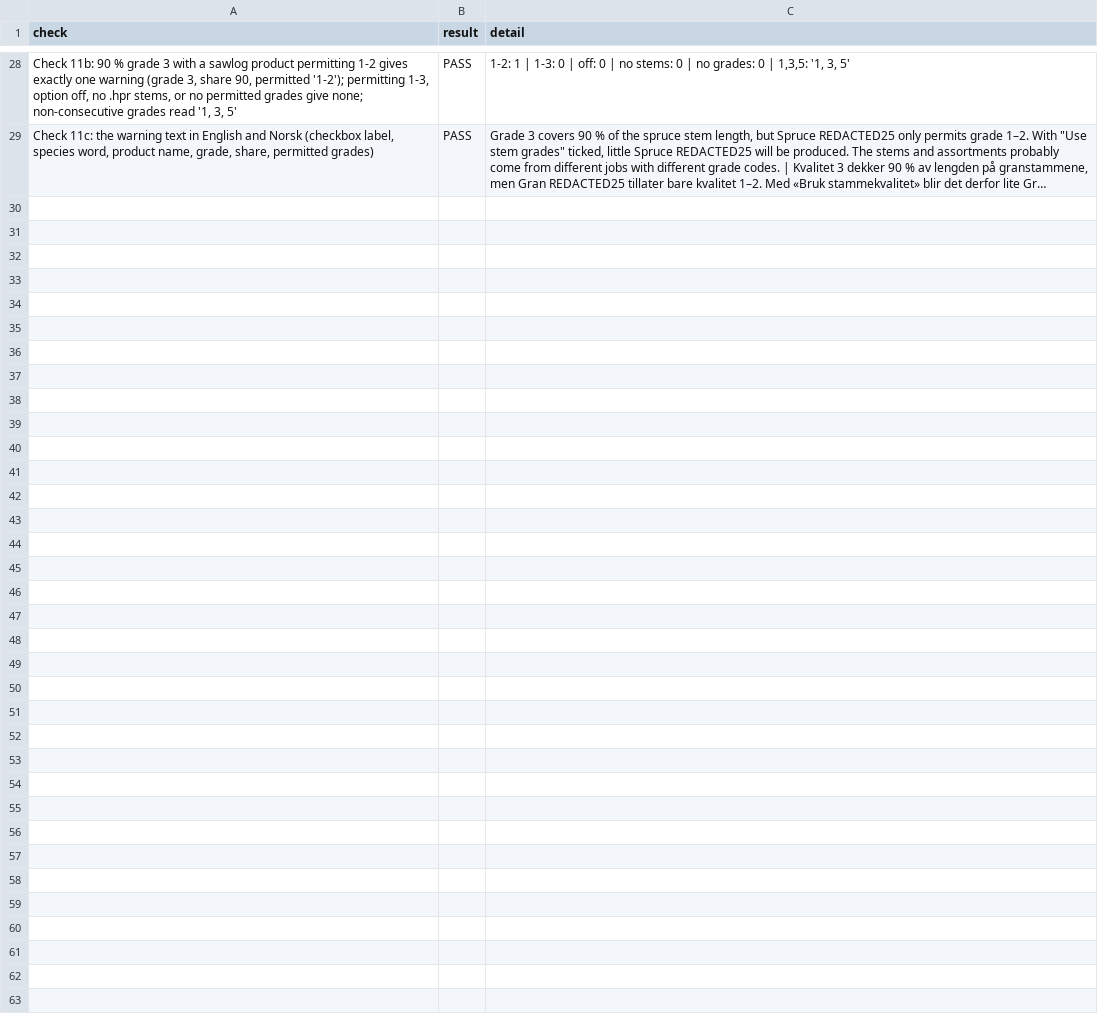
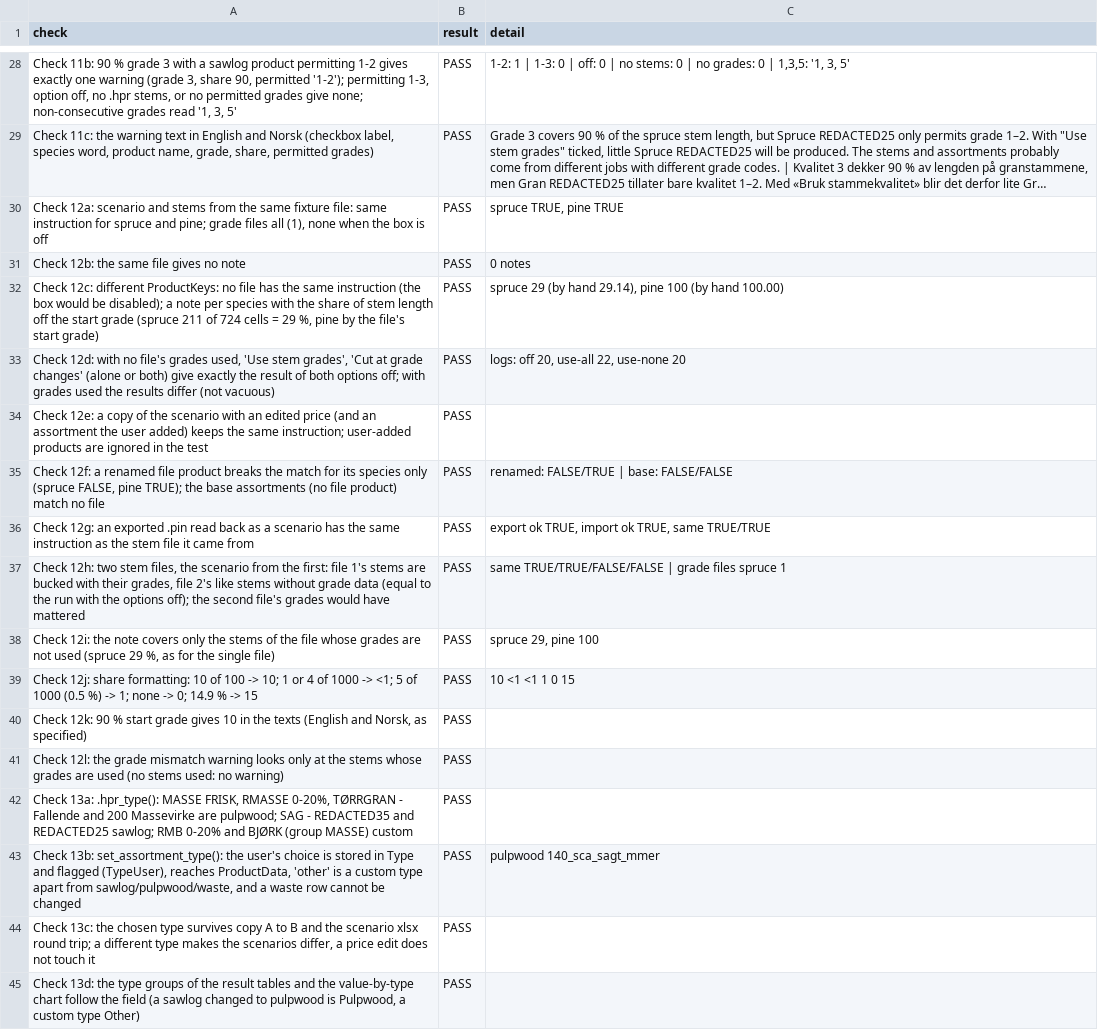
Before and after one commit to SmartForest-no/optBuck, a CSV file: outputs/stem_grades/audit_30_stem_grades.csv, drawn as a sheet; only a part is shown, gaps mark what is left out; long unchanged cells end in …; the diff names each change by its address in the sheet, - before the commit and + after, or states it on an @@ line.

Commit message:
R5 part 2: grades only for stems whose file has the scenario's instruction
Per-file grade switch in the run options, disabled checkbox with text, notes
with the share off the start grade (assortments tab, Summary, tuning), audit 30
checks 12-13, manual check script.

```diff
--- a/outputs/stem_grades/audit_30_stem_grades.csv
+++ b/outputs/stem_grades/audit_30_stem_grades.csv
+row 30: Check 12a: scenario and stems from the same fixture file: same instruction for spruce and pine; grade files all (1), none when the box is off | PASS | spruce TRUE, pine TRUE
+row 31: Check 12b: the same file gives no note | PASS | 0 notes
+row 32: Check 12c: different ProductKeys: no file has the same instruction (the box would be disabled); a note per species with the share of stem length off the start grade (spruce 211 of 724 cells = 29 %, pine by the file's start grade) | PASS | spruce 29 (by hand 29.14), pine 100 (by hand 100.00)
+row 33: Check 12d: with no file's grades used, 'Use stem grades', 'Cut at grade changes' (alone or both) give exactly the result of both options off; with grades used the results differ (not vacuous) | PASS | logs: off 20, use-all 22, use-none 20
+row 34: Check 12e: a copy of the scenario with an edited price (and an assortment the user added) keeps the same instruction; user-added products are ignored in the test | PASS
+row 35: Check 12f: a renamed file product breaks the match for its species only (spruce FALSE, pine TRUE); the base assortments (no file product) match no file | PASS | renamed: FALSE/TRUE | base: FALSE/FALSE
+row 36: Check 12g: an exported .pin read back as a scenario has the same instruction as the stem file it came from | PASS | export ok TRUE, import ok TRUE, same TRUE/TRUE
+row 37: Check 12h: two stem files, the scenario from the first: file 1's stems are bucked with their grades, file 2's like stems without grade data (equal to the run with the options off); the second file's grades would have mattered | PASS | same TRUE/TRUE/FALSE/FALSE | grade files spruce 1
+row 38: Check 12i: the note covers only the stems of the file whose grades are not used (spruce 29 %, as for the single file) | PASS | spruce 29, pine 100
+row 39: Check 12j: share formatting: 10 of 100 -> 10; 1 or 4 of 1000 -> <1; 5 of 1000 (0.5 %) -> 1; none -> 0; 14.9 % -> 15 | PASS | 10 <1 <1 1 0 15
+row 40: Check 12k: 90 % start grade gives 10 in the texts (English and Norsk, as specified) | PASS
+row 41: Check 12l: the grade mismatch warning looks only at the stems whose grades are used (no stems used: no warning) | PASS
+row 42: Check 13a: .hpr_type(): MASSE FRISK, RMASSE 0-20%, TØRRGRAN - Fallende and 200 Massevirke are pulpwood; SAG - REDACTED35 and REDACTED25 sawlog; RMB 0-20% and BJØRK (group MASSE) custom | PASS
+row 43: Check 13b: set_assortment_type(): the user's choice is stored in Type and flagged (TypeUser), reaches ProductData, 'other' is a custom type apart from sawlog/pulpwood/waste, and a waste row cannot be changed | PASS | pulpwood 140_sca_sagt_mmer
+row 44: Check 13c: the chosen type survives copy A to B and the scenario xlsx round trip; a different type makes the scenarios differ, a price edit does not touch it | PASS
+row 45: Check 13d: the type groups of the result tables and the value-by-type chart follow the field (a sawlog changed to pulpwood is Pulpwood, a custom type Other) | PASS
```
Also changed, not shown: inputs/i18n/translations.csv, 13 other files.
